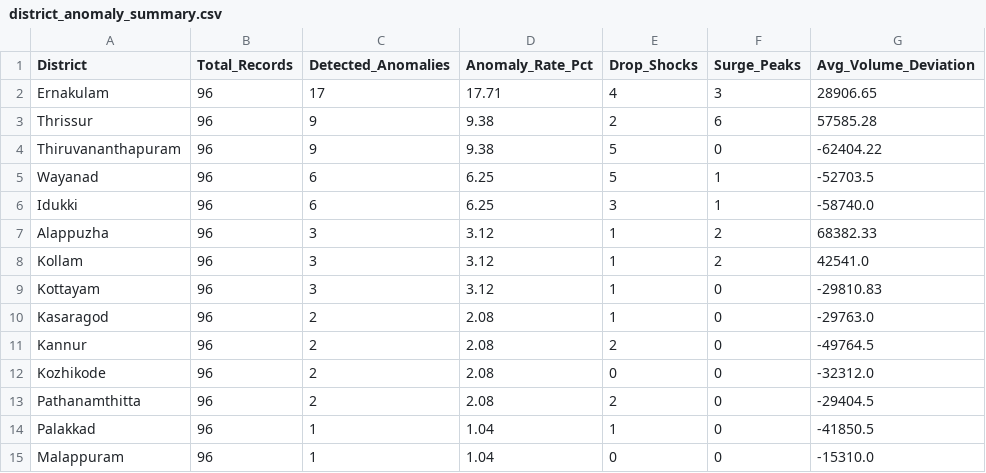
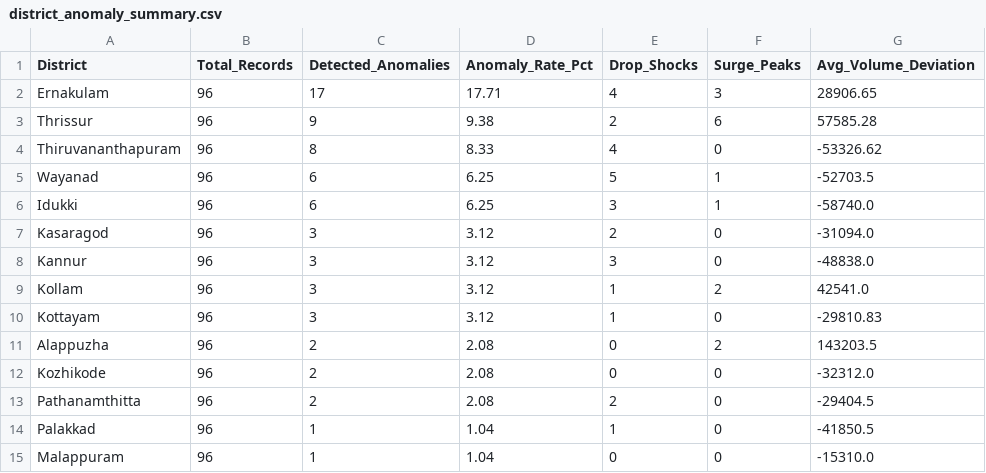
Before and after one commit to elsasabumelisa-max/kerala-tourism-outlier-analysis, a CSV file: results/district_anomaly_summary.csv, drawn as a sheet.

```diff
--- a/results/district_anomaly_summary.csv
+++ b/results/district_anomaly_summary.csv
@@ -3,10 +3,10 @@ Ernakulam,96,17,17.71,4,3,28906.65
 Thrissur,96,9,9.38,2,6,57585.28
-Thiruvananthapuram,96,9,9.38,5,0,-62404.22
+Thiruvananthapuram,96,8,8.33,4,0,-53326.62
 Wayanad,96,6,6.25,5,1,-52703.5
 Idukki,96,6,6.25,3,1,-58740.0
-Alappuzha,96,3,3.12,1,2,68382.33
+Kasaragod,96,3,3.12,2,0,-31094.0
+Kannur,96,3,3.12,3,0,-48838.0
 Kollam,96,3,3.12,1,2,42541.0
 Kottayam,96,3,3.12,1,0,-29810.83
-Kasaragod,96,2,2.08,1,0,-29763.0
-Kannur,96,2,2.08,2,0,-49764.5
+Alappuzha,96,2,2.08,0,2,143203.5
 Kozhikode,96,2,2.08,0,0,-32312.0
```
Also changed, not shown: results/model_agreement_matrix.csv, 8 other files.
